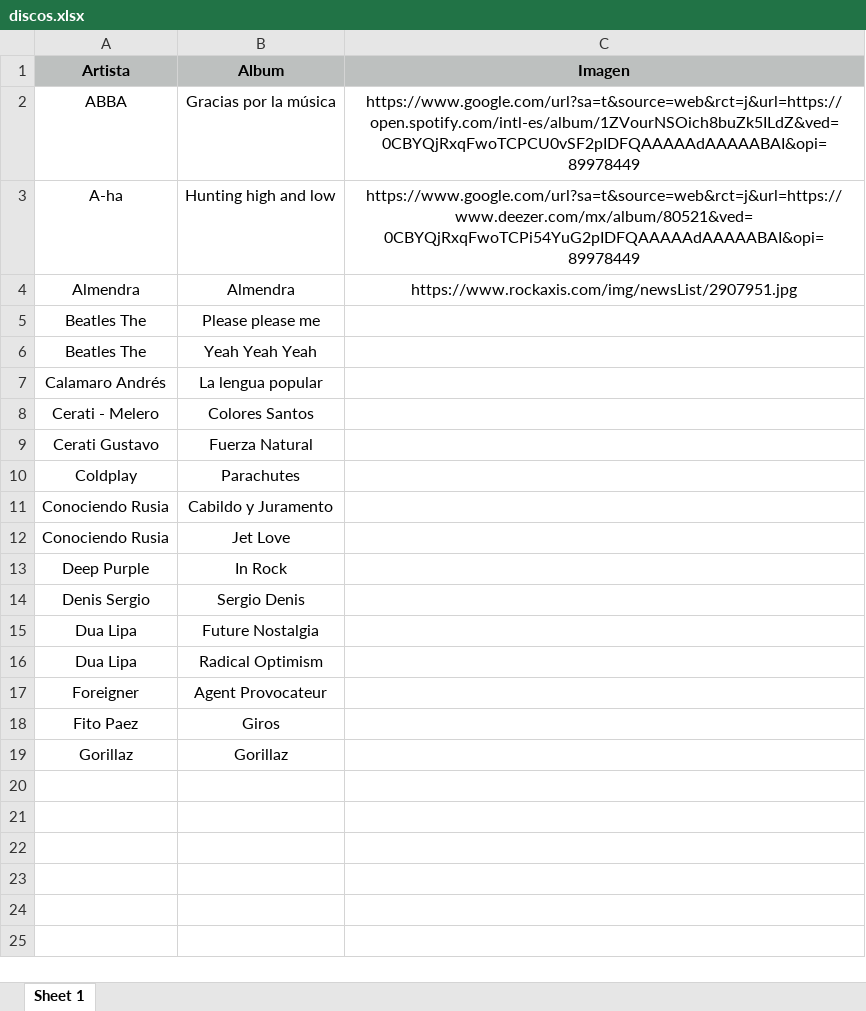
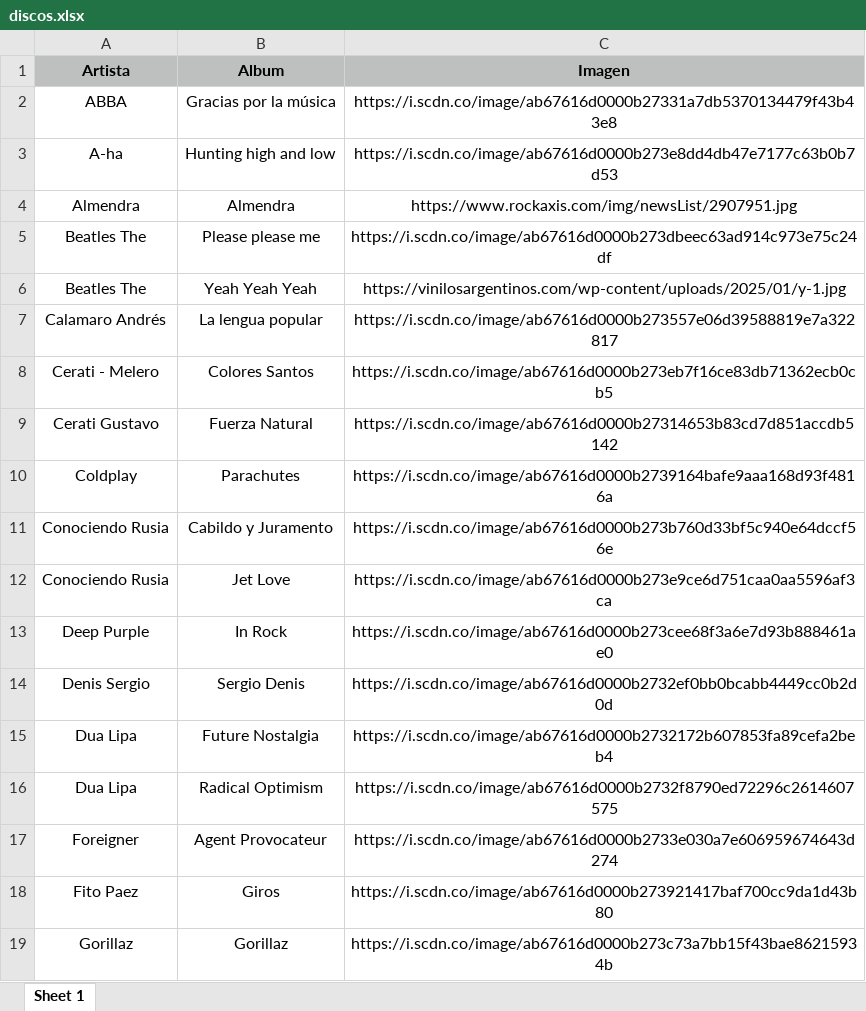
Before and after one commit to renzocurto/VynilRenWeb, an Excel workbook: public/discos.xlsx, sheet Sheet 1, drawn as a sheet; values as stored, in another font and other column widths than the file's, no borders; the diff names each change by its address in the sheet, - before the commit and + after, or states it on an @@ line.

Commit message:
Actualizo imagenes

```diff
--- a/public/discos.xlsx (sheet Sheet 1)
+++ b/public/discos.xlsx (sheet Sheet 1)
-C2 (Imagen): https://www.google.com/url?sa=t&source=web&rct=j&url=https://open.spotify.com/intl-es/album/1ZVourNSOich8buZk5ILdZ&ved=0CBYQjRxqFwoTCPCU0vSF2pIDFQAAAAAdAAAAABAI&opi=89978449
+C2 (Imagen): https://i.scdn.co/image/ab67616d0000b27331a7db5370134479f43b43e8
-C3 (Imagen): https://www.google.com/url?sa=t&source=web&rct=j&url=https://www.deezer.com/mx/album/80521&ved=0CBYQjRxqFwoTCPi54YuG2pIDFQAAAAAdAAAAABAI&opi=89978449
+C3 (Imagen): https://i.scdn.co/image/ab67616d0000b273e8dd4db47e7177c63b0b7d53
-C5 (Imagen): (empty)
+C5 (Imagen): https://i.scdn.co/image/ab67616d0000b273dbeec63ad914c973e75c24df
-C6 (Imagen): (empty)
+C6 (Imagen): https://vinilosargentinos.com/wp-content/uploads/2025/01/y-1.jpg
-C7 (Imagen): (empty)
+C7 (Imagen): https://i.scdn.co/image/ab67616d0000b273557e06d39588819e7a322817
-C8 (Imagen): (empty)
+C8 (Imagen): https://i.scdn.co/image/ab67616d0000b273eb7f16ce83db71362ecb0cb5
-C9 (Imagen): (empty)
+C9 (Imagen): https://i.scdn.co/image/ab67616d0000b27314653b83cd7d851accdb5142
-C10 (Imagen): (empty)
+C10 (Imagen): https://i.scdn.co/image/ab67616d0000b2739164bafe9aaa168d93f4816a
-C11 (Imagen): (empty)
+C11 (Imagen): https://i.scdn.co/image/ab67616d0000b273b760d33bf5c940e64dccf56e
-C12 (Imagen): (empty)
+C12 (Imagen): https://i.scdn.co/image/ab67616d0000b273e9ce6d751caa0aa5596af3ca
-C13 (Imagen): (empty)
+C13 (Imagen): https://i.scdn.co/image/ab67616d0000b273cee68f3a6e7d93b888461ae0
-C14 (Imagen): (empty)
+C14 (Imagen): https://i.scdn.co/image/ab67616d0000b2732ef0bb0bcabb4449cc0b2d0d
-C15 (Imagen): (empty)
+C15 (Imagen): https://i.scdn.co/image/ab67616d0000b2732172b607853fa89cefa2beb4
-C16 (Imagen): (empty)
+C16 (Imagen): https://i.scdn.co/image/ab67616d0000b2732f8790ed72296c2614607575
-C17 (Imagen): (empty)
+C17 (Imagen): https://i.scdn.co/image/ab67616d0000b2733e030a7e606959674643d274
-C18 (Imagen): (empty)
+C18 (Imagen): https://i.scdn.co/image/ab67616d0000b273921417baf700cc9da1d43b80
-C19 (Imagen): (empty)
+C19 (Imagen): https://i.scdn.co/image/ab67616d0000b273c73a7bb15f43bae86215934b
```
